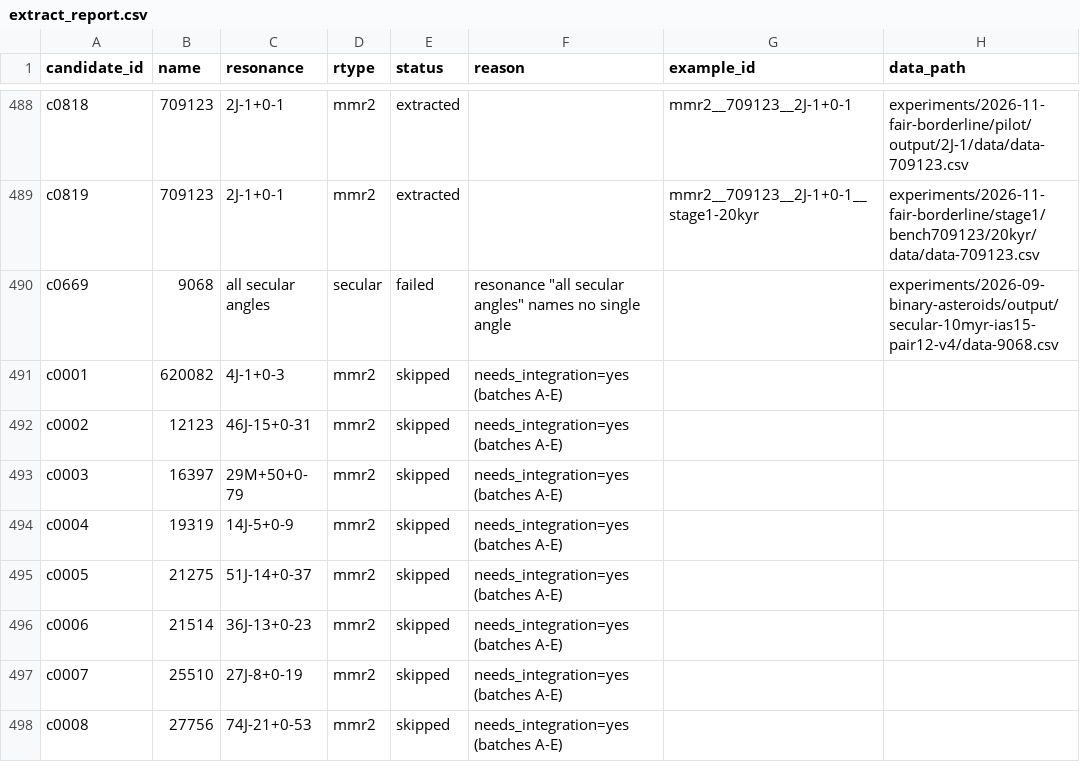
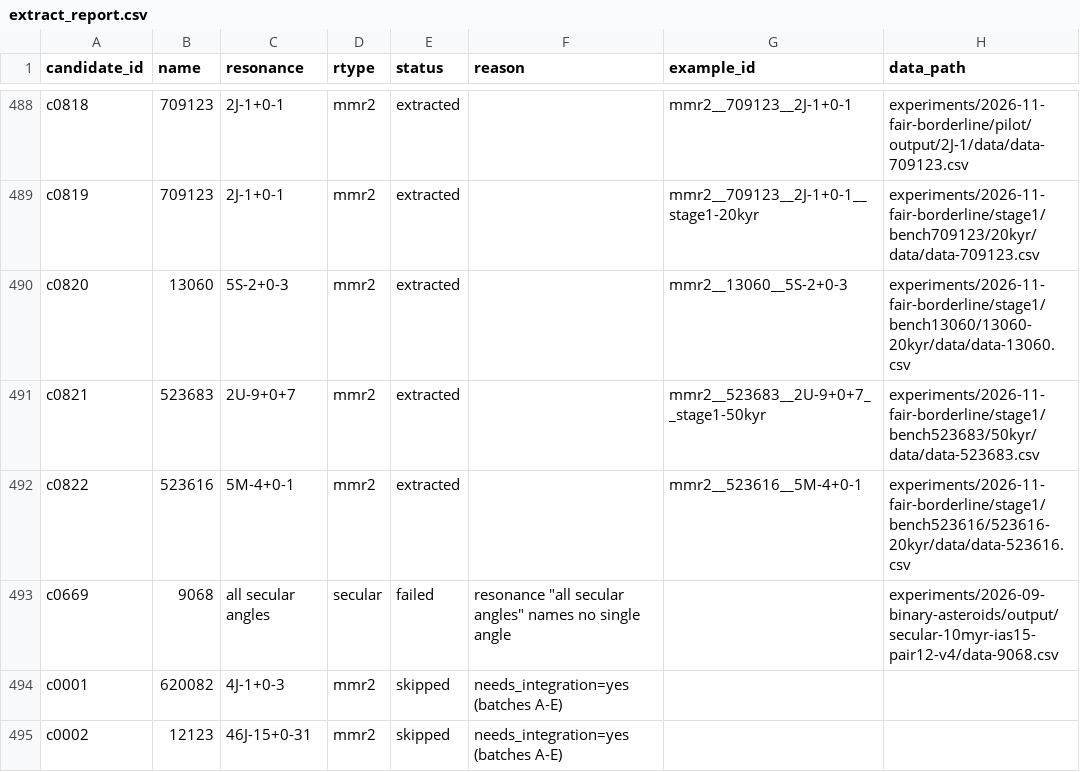
Before and after one commit to smirik/resonances, a CSV file: benchmark/extract_report.csv, drawn as a sheet; only a part is shown, gaps mark what is left out; the shorter side is filled out with more unchanged rows; the diff names each change by its address in the sheet, - before the commit and + after, or states it on an @@ line.

```diff
--- a/benchmark/extract_report.csv
+++ b/benchmark/extract_report.csv
+row 490: c0820 | 13060 | 5S-2+0-3 | mmr2 | extracted |  | mmr2__13060__5S-2+0-3 | experiments/2026-11-fair-borderline/stage1/bench13060/13060-20kyr/data/data-13060.csv
+row 491: c0821 | 523683 | 2U-9+0+7 | mmr2 | extracted |  | mmr2__523683__2U-9+0+7__stage1-50kyr | experiments/2026-11-fair-borderline/stage1/bench523683/50kyr/data/data-523683.csv
+row 492: c0822 | 523616 | 5M-4+0-1 | mmr2 | extracted |  | mmr2__523616__5M-4+0-1 | experiments/2026-11-fair-borderline/stage1/bench523616/523616-20kyr/data/data-523616.csv
```
Also changed, not shown: benchmark/author_label_decisions_2026-11-21.csv, benchmark/candidates.csv, 4 other files.
